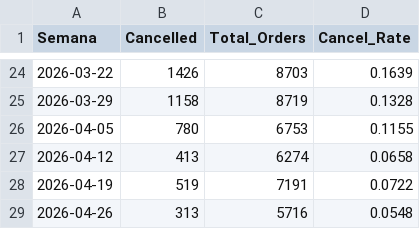
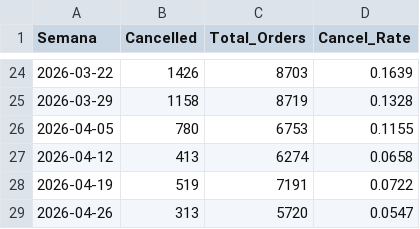
Before and after one commit to santiagorioboo-hub/proximity-groceries-scorecard, a CSV file: weekly_cancels.csv, drawn as a sheet; only a part is shown, gaps mark what is left out.

```diff
--- a/weekly_cancels.csv
+++ b/weekly_cancels.csv
@@ -28,2 +28,2 @@ Semana,Cancelled,Total_Orders,Cancel_Rate
 2026-04-19,519,7191,0.0722
-2026-04-26,313,5716,0.0548
+2026-04-26,313,5720,0.0547
```
Also changed, not shown: daily_growth_full.csv, weekly_by_store.csv, 1 other file.
